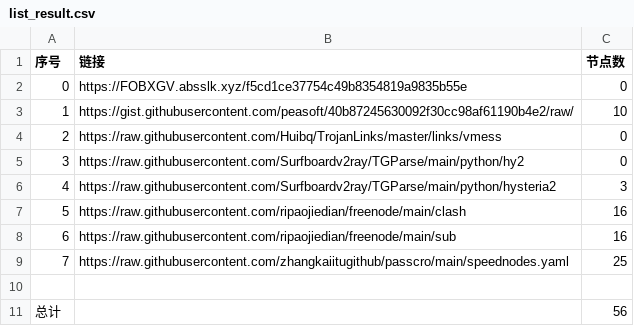
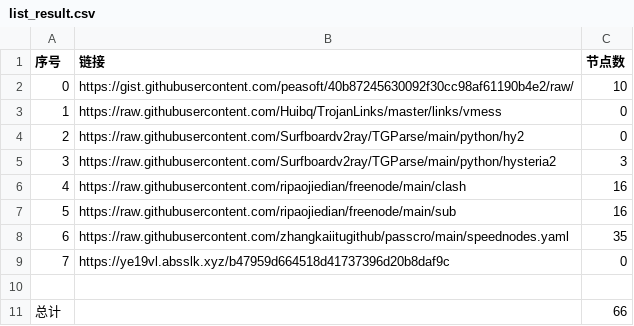
Before and after one commit to sangosbanikz/NoMoreWalls, a CSV file: list_result.csv, drawn as a sheet; removed rows and columns are numbered as before the commit, all else as after; the diff names each change by its address in the sheet, - before the commit and + after, or states it on an @@ line.

```diff
--- a/list_result.csv
+++ b/list_result.csv
-row 2: 0 | https://FOBXGV.absslk.xyz/f5cd1ce37754c49b8354819a9835b55e | 0
@@ column A (序号) renumbered between rows 2 and 8 @@
-C8 (节点数): 25
+C8 (节点数): 35
+row 9: 7 | https://ye19vl.absslk.xyz/b47959d664518d41737396d20b8daf9c | 0
-C11 (节点数): 56
+C11 (节点数): 66
```
Also changed, not shown: 21 other files.
